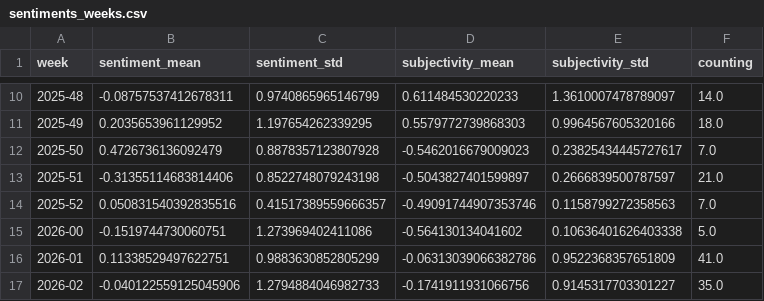
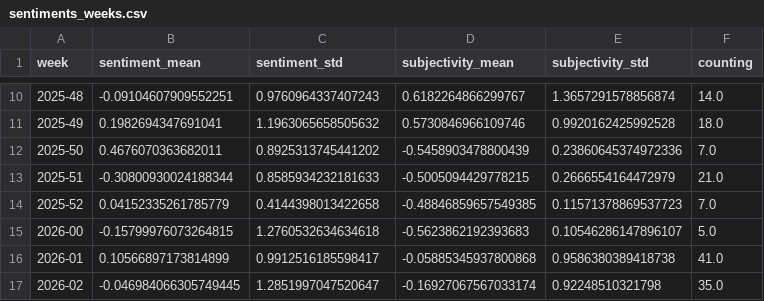
Before and after one commit to jannikdo28-news/RainIsComing, a CSV file: csv/sentiments_weeks.csv, drawn as a sheet; only a part is shown, gaps mark what is left out; the diff covers the shown part only.

```diff
--- a/csv/sentiments_weeks.csv
+++ b/csv/sentiments_weeks.csv
@@ -10,8 +10,8 @@ week,sentiment_mean,sentiment_std,subjectivity_mean,subjectivity_std,counting
-2025-48,-0.08757537412678311,0.9740865965146799,0.611484530220233,1.3610007478789097,14.0
-2025-49,0.2035653961129952,1.197654262339295,0.5579772739868303,0.9964567605320166,18.0
-2025-50,0.4726736136092479,0.8878357123807928,-0.5462016679009023,0.23825434445727617,7.0
-2025-51,-0.31355114683814406,0.8522748079243198,-0.5043827401599897,0.2666839500787597,21.0
-2025-52,0.050831540392835516,0.41517389559666357,-0.49091744907353746,0.1158799272358563,7.0
-2026-00,-0.1519744730060751,1.273969402411086,-0.564130134041602,0.10636401626403338,5.0
-2026-01,0.11338529497622751,0.9883630852805299,-0.06313039066382786,0.9522368357651809,41.0
-2026-02,-0.040122559125045906,1.2794884046982733,-0.1741911931066756,0.9145317703301227,35.0
+2025-48,-0.09104607909552251,0.9760964337407243,0.6182264866299767,1.3657291578856874,14.0
+2025-49,0.1982694347691041,1.1963065658505632,0.5730846966109746,0.9920162425992528,18.0
+2025-50,0.4676070363682011,0.8925313745441202,-0.5458903478800439,0.23860645374972336,7.0
+2025-51,-0.30800930024188344,0.8585934232181633,-0.5005094429778215,0.2666554164472979,21.0
+2025-52,0.04152335261785779,0.4144398013422658,-0.48846859657549385,0.11571378869537723,7.0
+2026-00,-0.15799976073264815,1.2760532634634618,-0.5623862192393683,0.10546286147896107,5.0
+2026-01,0.10566897173814899,0.9912516185598417,-0.05885345937800868,0.9586380389418738,41.0
+2026-02,-0.046984066305749445,1.2851997047520647,-0.16927067567033174,0.92248510321798,35.0
```
Also changed, not shown: 1 added row and 92 edited cells elsewhere in this file, csv/sentiments_days.csv, csv/sentiments_locations.csv, 7 other files.
